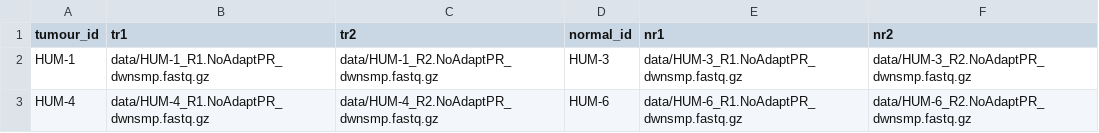
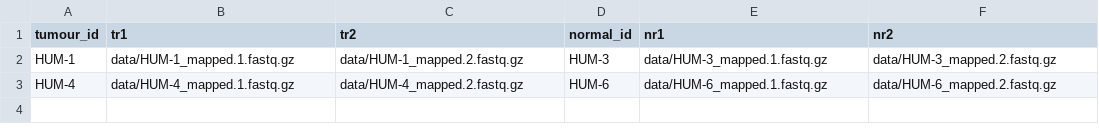
Before and after one commit to nriddiford/nf-lohcator, a CSV file: sample_plan_local2.csv, drawn as a sheet.

Commit message:
Replace local fastq files

```diff
--- a/sample_plan_local2.csv
+++ b/sample_plan_local2.csv
@@ -1,3 +1,3 @@
 tumour_id,tr1,tr2,normal_id,nr1,nr2
-HUM-1,data/HUM-1_R1.NoAdaptPR_dwnsmp.fastq.gz,data/HUM-1_R2.NoAdaptPR_dwnsmp.fastq.gz,HUM-3,data/HUM-3_R1.NoAdaptPR_dwnsmp.fastq.gz,data/HUM-3_R2.NoAdaptPR_dwnsmp.fastq.gz
-HUM-4,data/HUM-4_R1.NoAdaptPR_dwnsmp.fastq.gz,data/HUM-4_R2.NoAdaptPR_dwnsmp.fastq.gz,HUM-6,data/HUM-6_R1.NoAdaptPR_dwnsmp.fastq.gz,data/HUM-6_R2.NoAdaptPR_dwnsmp.fastq.gz
+HUM-1,data/HUM-1_mapped.1.fastq.gz,data/HUM-1_mapped.2.fastq.gz,HUM-3,data/HUM-3_mapped.1.fastq.gz,data/HUM-3_mapped.2.fastq.gz
+HUM-4,data/HUM-4_mapped.1.fastq.gz,data/HUM-4_mapped.2.fastq.gz,HUM-6,data/HUM-6_mapped.1.fastq.gz,data/HUM-6_mapped.2.fastq.gz
```
